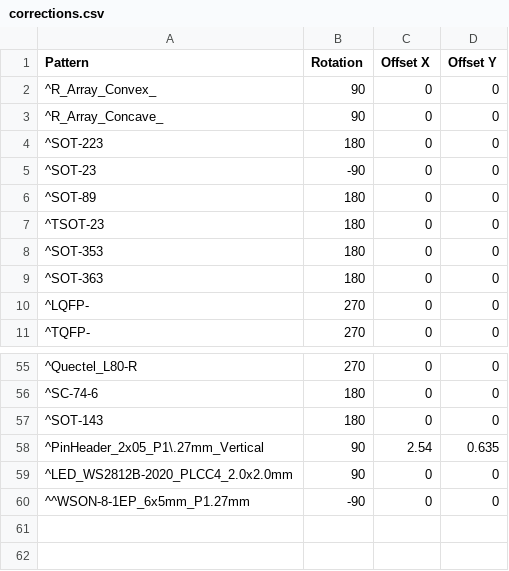
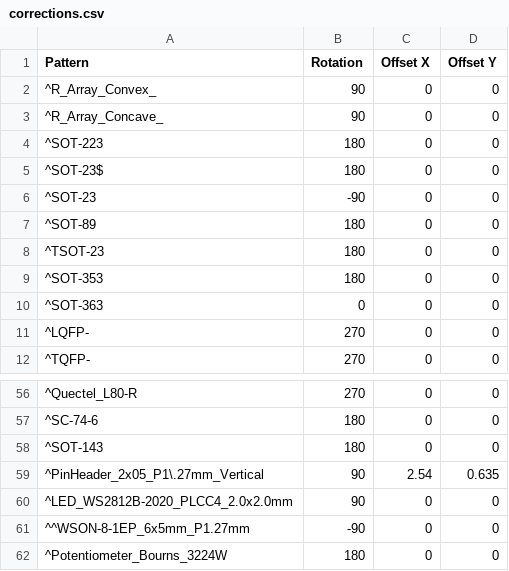
Before and after one commit to somebox/pcb-kit, a CSV file: pcbkit/data/jlc/corrections.csv, drawn as a sheet; only a part is shown, gaps mark what is left out.

```diff
--- a/pcbkit/data/jlc/corrections.csv
+++ b/pcbkit/data/jlc/corrections.csv
@@ -4,2 +4,3 @@ Pattern,Rotation,Offset X,Offset Y
 ^SOT-223,180,0,0
+^SOT-23$,180,0,0
 ^SOT-23,-90,0,0
@@ -8,3 +9,3 @@ Pattern,Rotation,Offset X,Offset Y
 ^SOT-353,180,0,0
-^SOT-363,180,0,0
+^SOT-363,0,0,0
 ^LQFP-,270,0,0
@@ -60 +61,2 @@ Pattern,Rotation,Offset X,Offset Y
 ^^WSON-8-1EP_6x5mm_P1.27mm,-90,0,0
+^Potentiometer_Bourns_3224W,180,0,0
```
Also changed, not shown: 3 other files.
